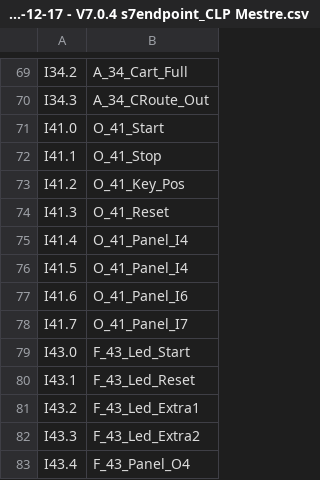
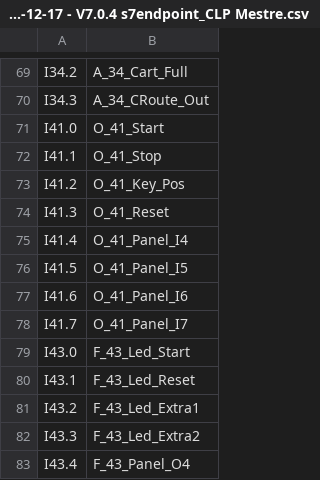
Before and after one commit to gasiepgodoy/DT-FMS, a CSV file: 2025-12-17 - V7.0.4 s7endpoint_CLP Mestre.csv, drawn as a sheet; only a part is shown, gaps mark what is left out.

```diff
--- a/2025-12-17 - V7.0.4 s7endpoint_CLP Mestre.csv
+++ b/2025-12-17 - V7.0.4 s7endpoint_CLP Mestre.csv
@@ -75,3 +75,3 @@ I41.3;O_41_Reset
 I41.4;O_41_Panel_I4
-I41.5;O_41_Panel_I4
+I41.5;O_41_Panel_I5
 I41.6;O_41_Panel_I6
```
Also changed, not shown: 2 other files.
